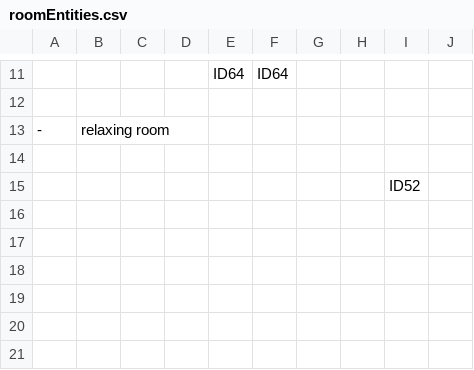
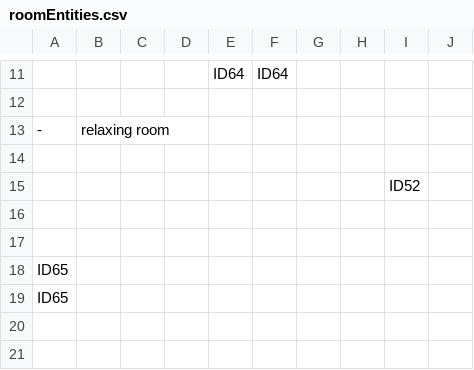
Before and after one commit to SE-ST-1-Grp-7/Zuul, a CSV file: Semesterprojekt/res/presets/roomEntities.csv, drawn as a sheet; only a part is shown, gaps mark what is left out.

Commit message:
fixed mirrored rooms

```diff
--- a/Semesterprojekt/res/presets/roomEntities.csv
+++ b/Semesterprojekt/res/presets/roomEntities.csv
@@ -17,4 +17,4 @@
  , , , , , , , , ,
- , , , , , , , , ,
- , , , , , , , , ,
+ ID65, , , , , , , , ,
+ ID65, , , , , , , , ,
  , , , , , , , , ,
```
Also changed, not shown: 1 other file.
